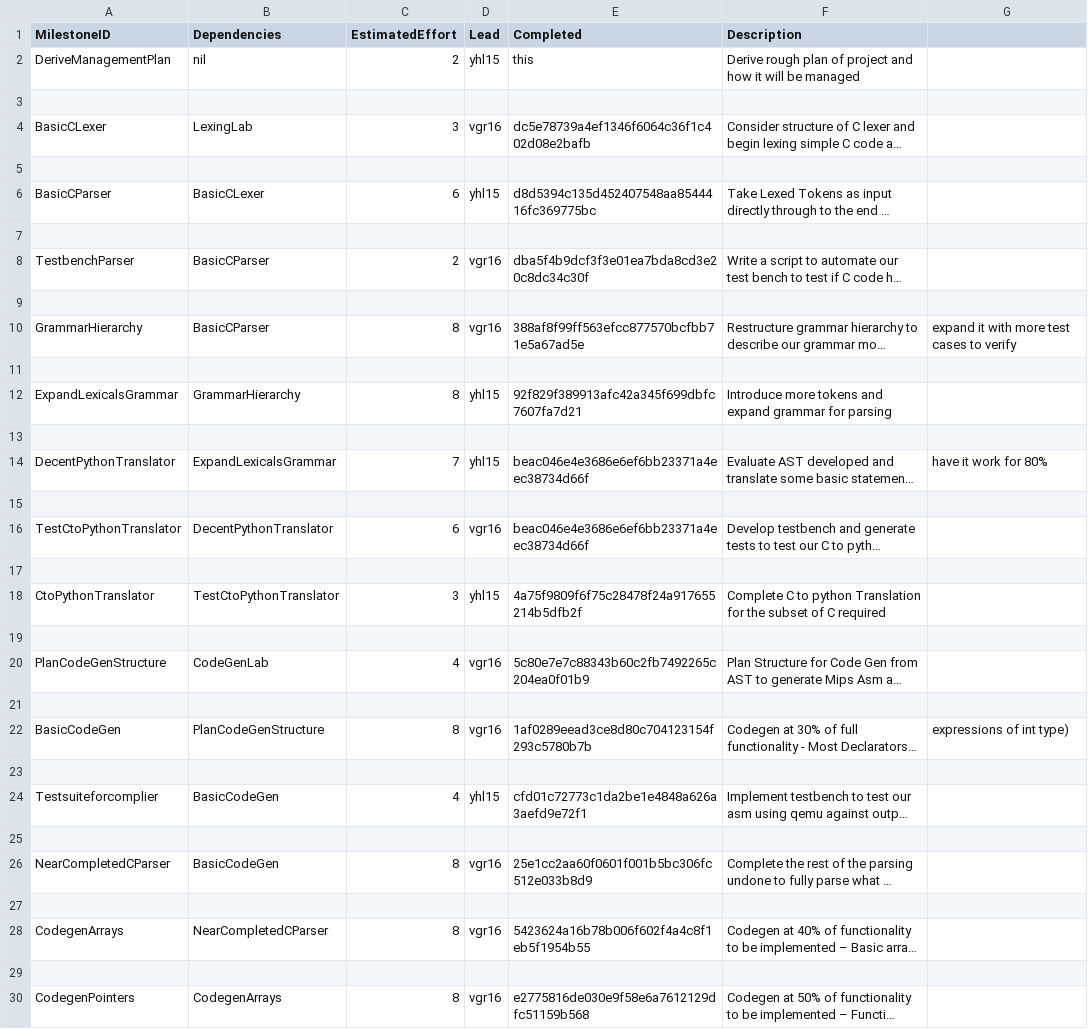
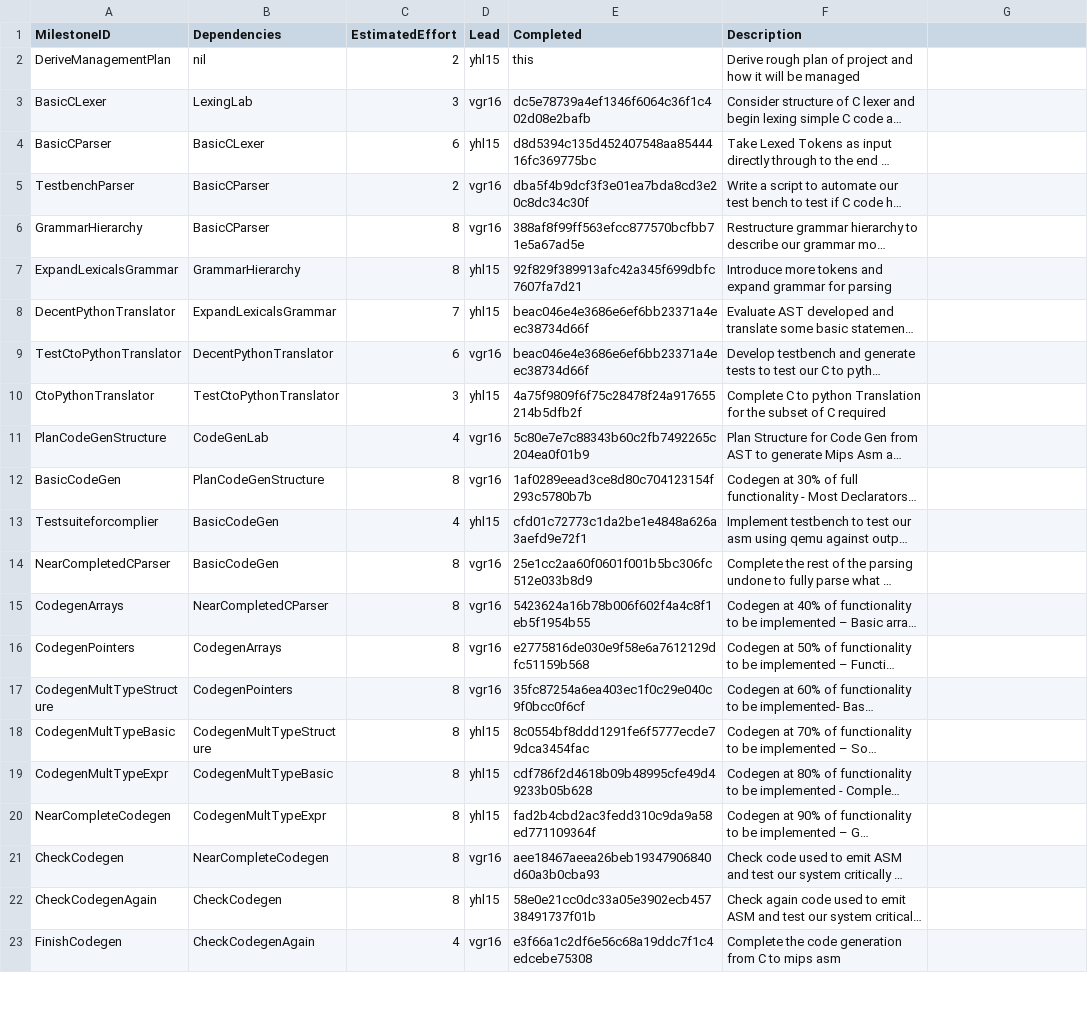
Before and after one commit to VasiliosRallis/c-compiler, a CSV file: management/milestones.csv, drawn as a sheet; only a part is shown; the shorter side is filled out with more unchanged rows; long unchanged cells end in …; removed rows and columns are numbered as before the commit, all else as after; the diff covers the shown part only; the diff names each change by its address in the sheet, - before the commit and + after, or states it on an @@ line.

Commit message:
Final management log update

```diff
--- a/management/milestones.csv
+++ b/management/milestones.csv
-row 3: (empty)
-row 5: (empty)
-row 7: (empty)
-row 9: (empty)
-G6: expand it with more test cases to verify
+G6: (empty)
-row 11: (empty)
-row 13: (empty)
-G8: have it work for 80%
+G8: (empty)
-row 15: (empty)
-row 17: (empty)
-row 19: (empty)
-row 21: (empty)
-G12: expressions of int type)
+G12: (empty)
-row 23: (empty)
-row 25: (empty)
-row 27: (empty)
-row 29: (empty)
```
Also changed, not shown: 8 removed rows and 2 edited cells elsewhere in this file, management/effort-log.csv, management/schedule.csv.
